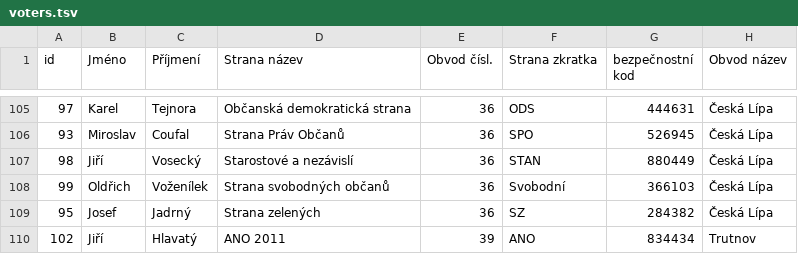
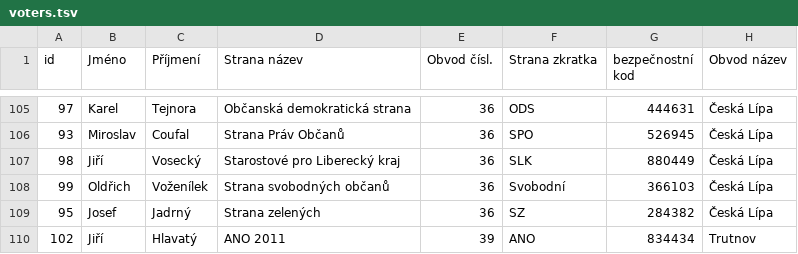
Before and after one commit to KohoVolit/vaa2012-2, a TSV file: www/senat-2014/backend/source/voters.tsv, drawn as a sheet; only a part is shown, gaps mark what is left out; the diff names each change by its address in the sheet, - before the commit and + after, or states it on an @@ line.

Commit message:
senate fix

```diff
--- a/www/senat-2014/backend/source/voters.tsv
+++ b/www/senat-2014/backend/source/voters.tsv
-D107 (Strana název): Starostové a nezávislí
+D107 (Strana název): Starostové pro Liberecký kraj
-F107 (Strana zkratka): STAN
+F107 (Strana zkratka): SLK
```
Also changed, not shown: 9 other files.
